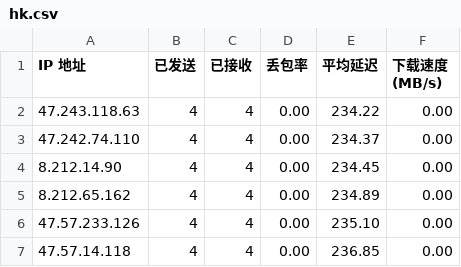
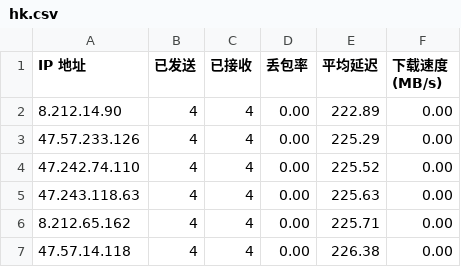
Before and after one commit to rdone442/dns, a CSV file: ip/hk.csv, drawn as a sheet.

```diff
--- a/ip/hk.csv
+++ b/ip/hk.csv
@@ -1,7 +1,7 @@
 IP 地址,已发送,已接收,丢包率,平均延迟,下载速度 (MB/s)
-47.243.118.63,4,4,0.00,234.22,0.00
-47.242.74.110,4,4,0.00,234.37,0.00
-8.212.14.90,4,4,0.00,234.45,0.00
-8.212.65.162,4,4,0.00,234.89,0.00
-47.57.233.126,4,4,0.00,235.10,0.00
-47.57.14.118,4,4,0.00,236.85,0.00
+8.212.14.90,4,4,0.00,222.89,0.00
+47.57.233.126,4,4,0.00,225.29,0.00
+47.242.74.110,4,4,0.00,225.52,0.00
+47.243.118.63,4,4,0.00,225.63,0.00
+8.212.65.162,4,4,0.00,225.71,0.00
+47.57.14.118,4,4,0.00,226.38,0.00
```
Also changed, not shown: ip/jp.csv, ip/kr.csv, 10 other files.
